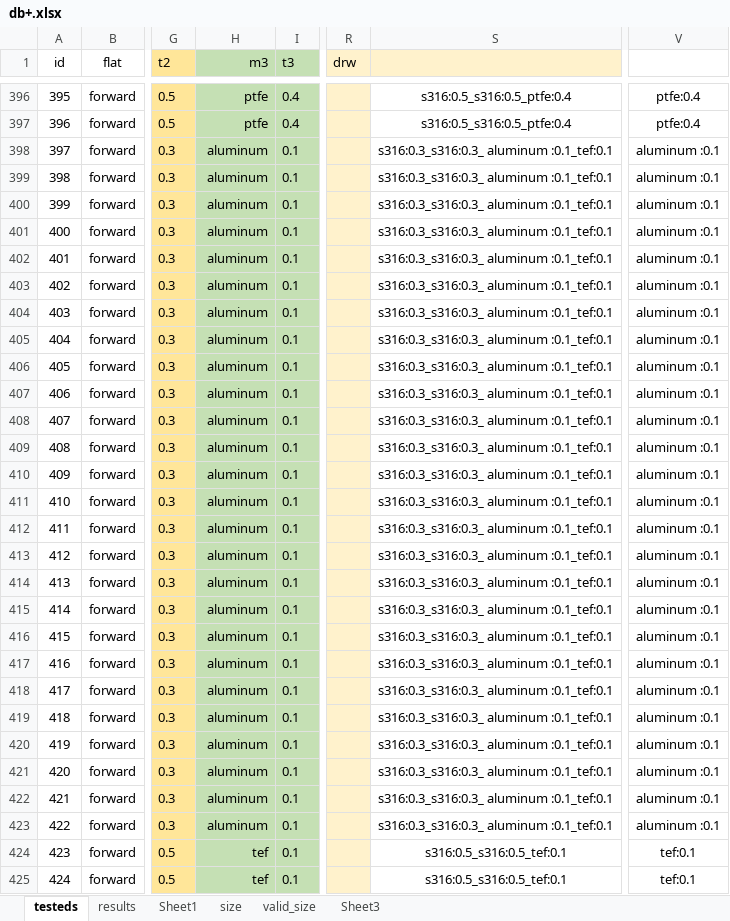
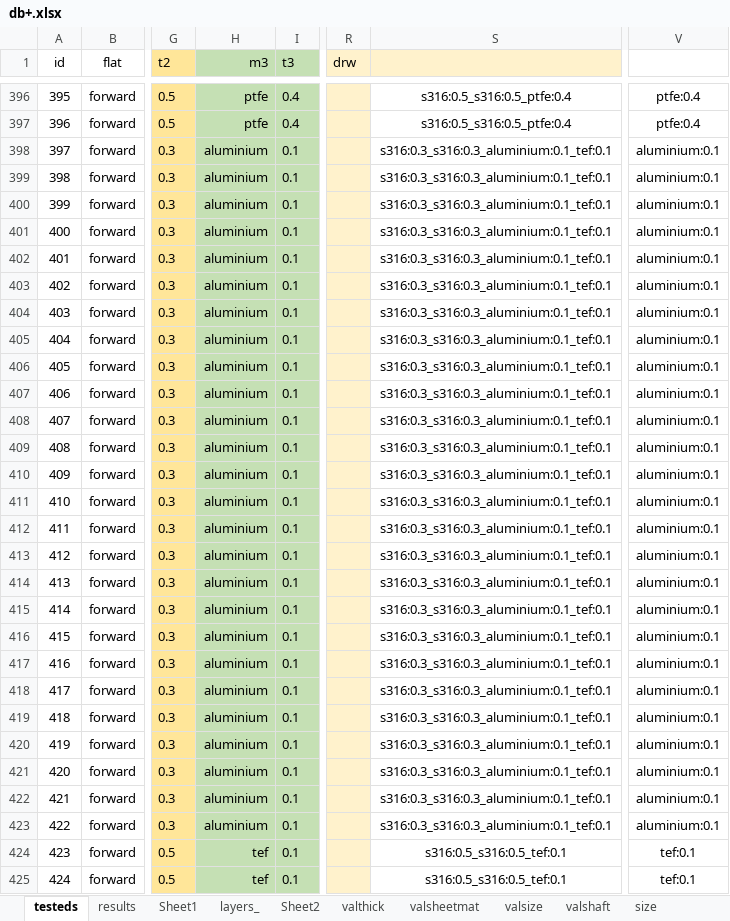
Before and after one commit to koalium/rupturium, an Excel workbook: src/db/db+.xlsx, sheet testeds, drawn as a sheet; only a part is shown, gaps mark what is left out; values as stored, in another font and other column widths than the file's, no borders; the diff covers the shown part only; the diff names each change by its address in the sheet, - before the commit and + after, or states it on an @@ line.

```diff
--- a/src/db/db+.xlsx (sheet testeds)
+++ b/src/db/db+.xlsx (sheet testeds)
@@ sheet tab unhidden: layers_ @@
+sheet tab: Sheet2
+sheet tab: valthick
+sheet tab: valsheetmat
+sheet tab: valsize
+sheet tab: valshaft
-H398:H423 (m3): aluminum
+H398:H423 (m3): aluminium
-S398:S423: s316:0.3_s316:0.3_ aluminum :0.1_tef:0.1
+S398:S423: s316:0.3_s316:0.3_aluminium:0.1_tef:0.1
-V398:V423: aluminum :0.1
+V398:V423: aluminium:0.1
```
Also changed, not shown: 114 edited cells elsewhere in this sheet, sheet Sheet1, sheet results, sheet valid_size, other sheet tabs, 12 other files.
